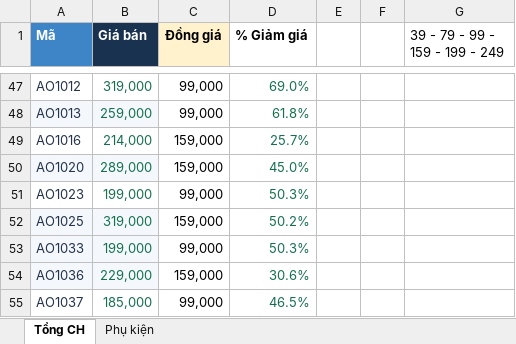
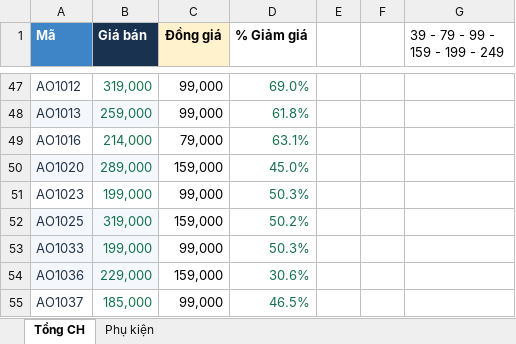
Before and after one commit to moonchuyensi-cmd/havana-sale, an Excel workbook: Black Friday.xlsx, sheet Tổng CH, drawn as a sheet; only a part is shown, gaps mark what is left out; values as stored, in another font and other column widths than the file's, no borders; conditional formats not drawn; the diff names each change by its address in the sheet, - before the commit and + after, or states it on an @@ line.

```diff
--- a/Black Friday.xlsx (sheet Tổng CH)
+++ b/Black Friday.xlsx (sheet Tổng CH)
-C49 (Đồng giá): 159,000
+C49 (Đồng giá): 79,000
-D49 (% Giảm giá): 25.7%
+D49 (% Giảm giá): 63.1%
```
Also changed, not shown: 4 other files.
